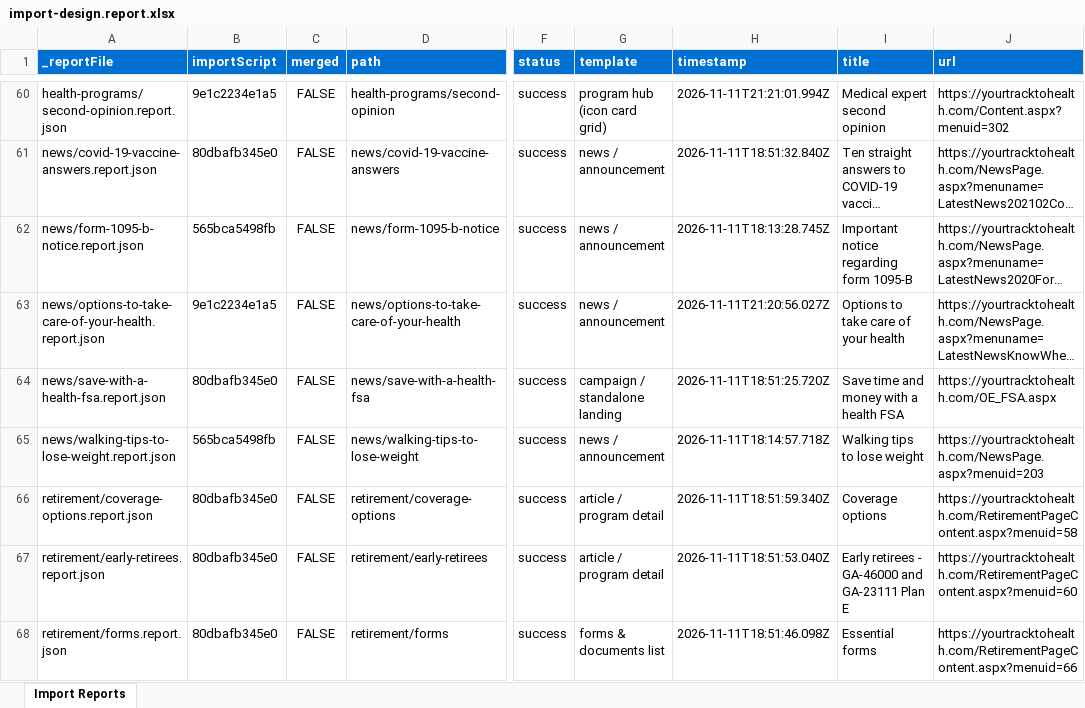
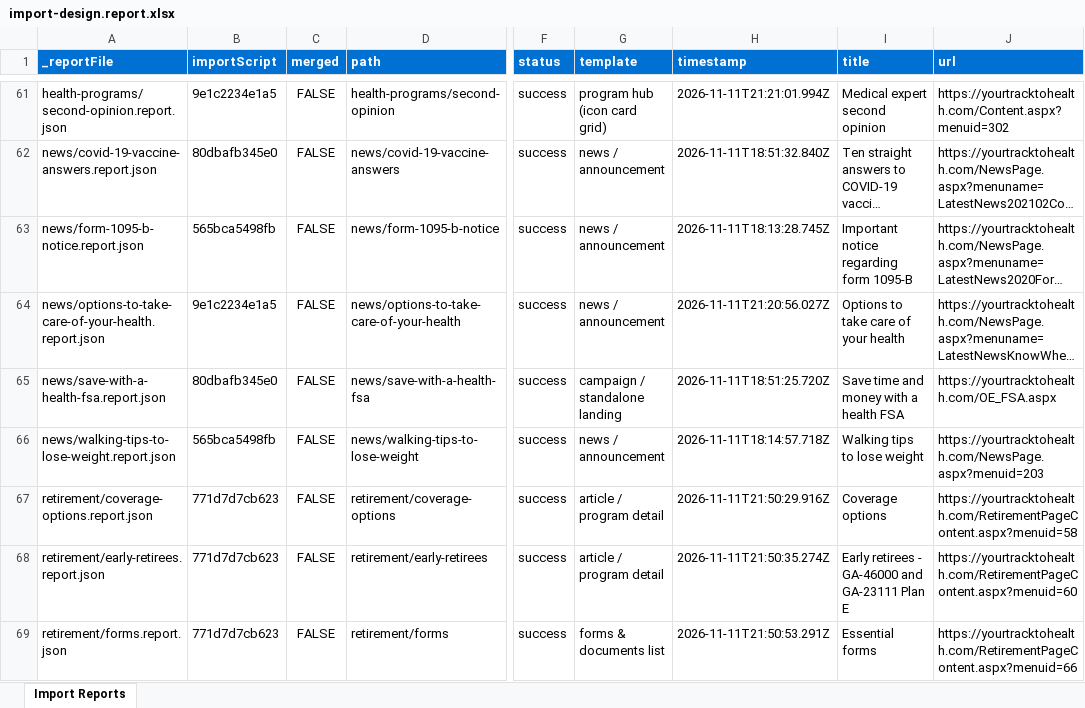
Before and after one commit to gabrielwalt/ytth, an Excel workbook: tools/importer/reports/import-design.report.xlsx, sheet Import Reports, drawn as a sheet; only a part is shown, gaps mark what is left out; long unchanged cells end in …; values as stored, in another font and other column widths than the file's, no borders; addresses are those after the commit; the diff covers the shown part only; the diff names each change by its address in the sheet, - before the commit and + after, or states it on an @@ line.

```diff
--- a/tools/importer/reports/import-design.report.xlsx (sheet Import Reports)
+++ b/tools/importer/reports/import-design.report.xlsx (sheet Import Reports)
-B67:B69 (importScript): 80dbafb345e0
+B67:B69 (importScript): 771d7d7cb623
-H67 (timestamp): 2026-11-11T18:51:59.340Z
+H67 (timestamp): 2026-11-11T21:50:29.916Z
-H68 (timestamp): 2026-11-11T18:51:53.040Z
+H68 (timestamp): 2026-11-11T21:50:35.274Z
-H69 (timestamp): 2026-11-11T18:51:46.098Z
+H69 (timestamp): 2026-11-11T21:50:53.291Z
```
Also changed, not shown: 1 added row and 6 edited cells elsewhere in this sheet, tools/importer/reports/import-site.report.xlsx, 17 other files.
